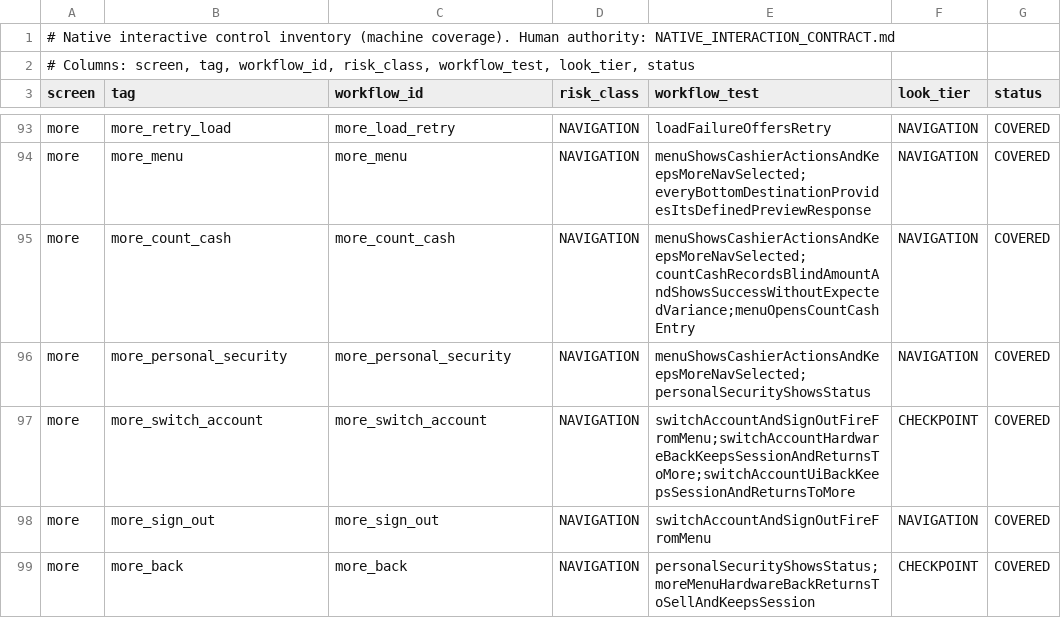
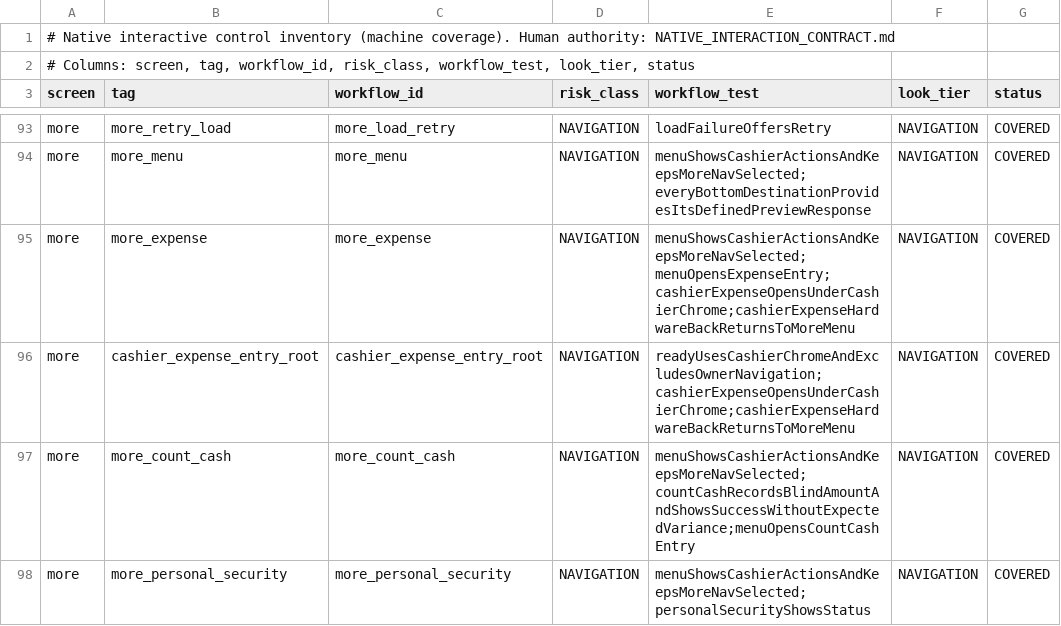
Before and after one commit to teymurl3ng/sm_counter_app, a TSV file: phase18/qa/native_control_inventory.tsv, drawn as a sheet; only a part is shown, gaps mark what is left out; the shorter side is filled out with more unchanged rows; the diff names each change by its address in the sheet, - before the commit and + after, or states it on an @@ line.

```diff
--- a/phase18/qa/native_control_inventory.tsv
+++ b/phase18/qa/native_control_inventory.tsv
+row 95: more | more_expense | more_expense | NAVIGATION | menuShowsCashierActionsAndKeepsMoreNavSelected;menuOpensExpenseEntry;cashierExpenseOpensUnderCashierChrome;cashierExpenseHardwareBackReturnsToMoreMenu | NAVIGATION | COVERED
+row 96: more | cashier_expense_entry_root | cashier_expense_entry_root | NAVIGATION | readyUsesCashierChromeAndExcludesOwnerNavigation;cashierExpenseOpensUnderCashierChrome;cashierExpenseHardwareBackReturnsToMoreMenu | NAVIGATION | COVERED
```
Also changed, not shown: 13 other files.
